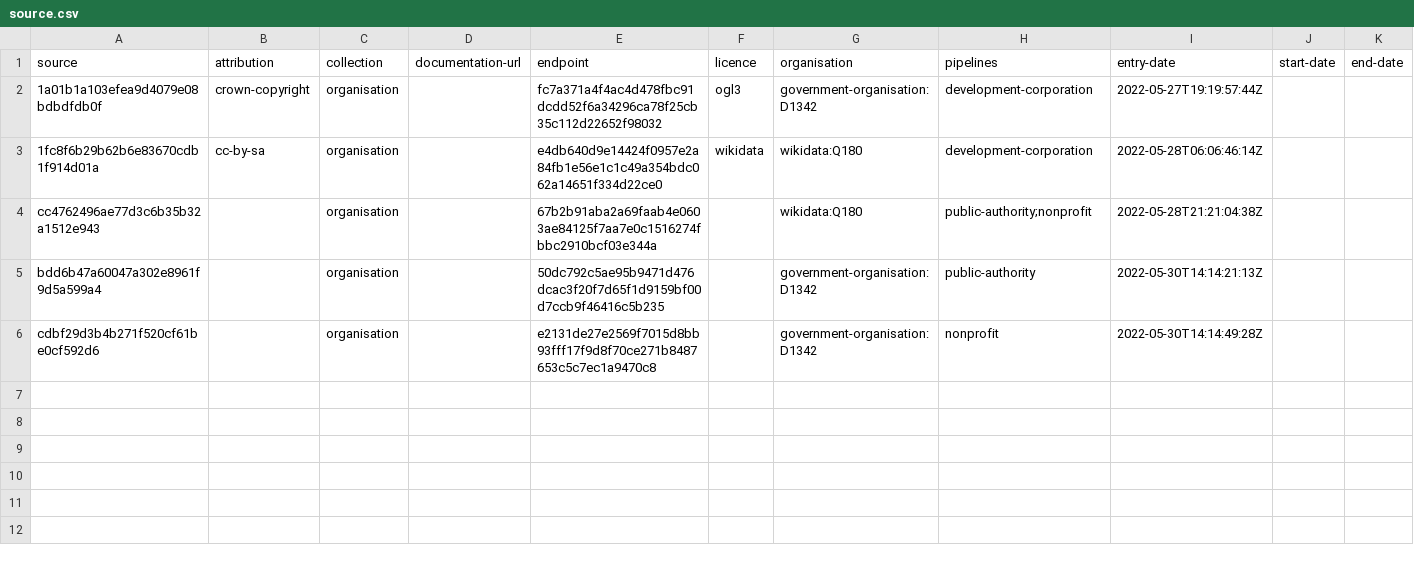
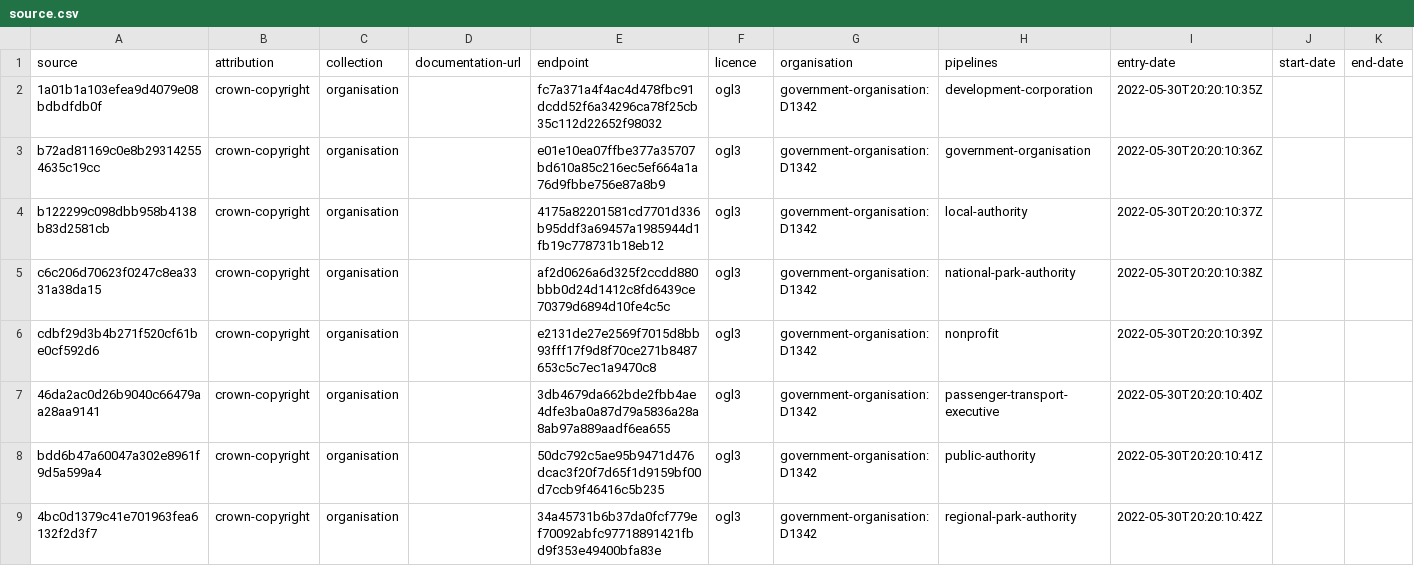
Before and after one commit to digital-land/organisation-collection, a CSV file: collection/source.csv, drawn as a sheet; only a part is shown; the diff covers the shown part only.

```diff
--- a/collection/source.csv
+++ b/collection/source.csv
@@ -1,6 +1,9 @@
 source,attribution,collection,documentation-url,endpoint,licence,organisation,pipelines,entry-date,start-date,end-date
-1a01b1a103efea9d4079e08bdbdfdb0f,crown-copyright,organisation,,fc7a371a4f4ac4d478fbc91dcdd52f6a34296ca78f25cb35c112d22652f98032,ogl3,government-organisation:D1342,development-corporation,2022-05-27T19:19:57:44Z,,
-1fc8f6b29b62b6e83670cdb1f914d01a,cc-by-sa,organisation,,e4db640d9e14424f0957e2a84fb1e56e1c1c49a354bdc062a14651f334d22ce0,wikidata,wikidata:Q180,development-corporation,2022-05-28T06:06:46:14Z,,
-cc4762496ae77d3c6b35b32a1512e943,,organisation,,67b2b91aba2a69faab4e0603ae84125f7aa7e0c1516274fbbc2910bcf03e344a,,wikidata:Q180,public-authority;nonprofit,2022-05-28T21:21:04:38Z,,
-bdd6b47a60047a302e8961f9d5a599a4,,organisation,,50dc792c5ae95b9471d476dcac3f20f7d65f1d9159bf00d7ccb9f46416c5b235,,government-organisation:D1342,public-authority,2022-05-30T14:14:21:13Z,,
-cdbf29d3b4b271f520cf61be0cf592d6,,organisation,,e2131de27e2569f7015d8bb93fff17f9d8f70ce271b8487653c5c7ec1a9470c8,,government-organisation:D1342,nonprofit,2022-05-30T14:14:49:28Z,,
+1a01b1a103efea9d4079e08bdbdfdb0f,crown-copyright,organisation,,fc7a371a4f4ac4d478fbc91dcdd52f6a34296ca78f25cb35c112d22652f98032,ogl3,government-organisation:D1342,development-corporation,2022-05-30T20:20:10:35Z,,
+b72ad81169c0e8b293142554635c19cc,crown-copyright,organisation,,e01e10ea07ffbe377a35707bd610a85c216ec5ef664a1a76d9fbbe756e87a8b9,ogl3,government-organisation:D1342,government-organisation,2022-05-30T20:20:10:36Z,,
+b122299c098dbb958b4138b83d2581cb,crown-copyright,organisation,,4175a82201581cd7701d336b95ddf3a69457a1985944d1fb19c778731b18eb12,ogl3,government-organisation:D1342,local-authority,2022-05-30T20:20:10:37Z,,
+c6c206d70623f0247c8ea3331a38da15,crown-copyright,organisation,,af2d0626a6d325f2ccdd880bbb0d24d1412c8fd6439ce70379d6894d10fe4c5c,ogl3,government-organisation:D1342,national-park-authority,2022-05-30T20:20:10:38Z,,
+cdbf29d3b4b271f520cf61be0cf592d6,crown-copyright,organisation,,e2131de27e2569f7015d8bb93fff17f9d8f70ce271b8487653c5c7ec1a9470c8,ogl3,government-organisation:D1342,nonprofit,2022-05-30T20:20:10:39Z,,
+46da2ac0d26b9040c66479aa28aa9141,crown-copyright,organisation,,3db4679da662bde2fbb4ae4dfe3ba0a87d79a5836a28a8ab97a889aadf6ea655,ogl3,government-organisation:D1342,passenger-transport-executive,2022-05-30T20:20:10:40Z,,
+bdd6b47a60047a302e8961f9d5a599a4,crown-copyright,organisation,,50dc792c5ae95b9471d476dcac3f20f7d65f1d9159bf00d7ccb9f46416c5b235,ogl3,government-organisation:D1342,public-authority,2022-05-30T20:20:10:41Z,,
+4bc0d1379c41e701963fea6132f2d3f7,crown-copyright,organisation,,34a45731b6b37da0fcf779ef70092abfc97718891421fbd9f353e49400bfa83e,ogl3,government-organisation:D1342,regional-park-authority,2022-05-30T20:20:10:42Z,,
```
Also changed, not shown: 10 added rows elsewhere in this file, collection/endpoint.csv, 15 other files.
